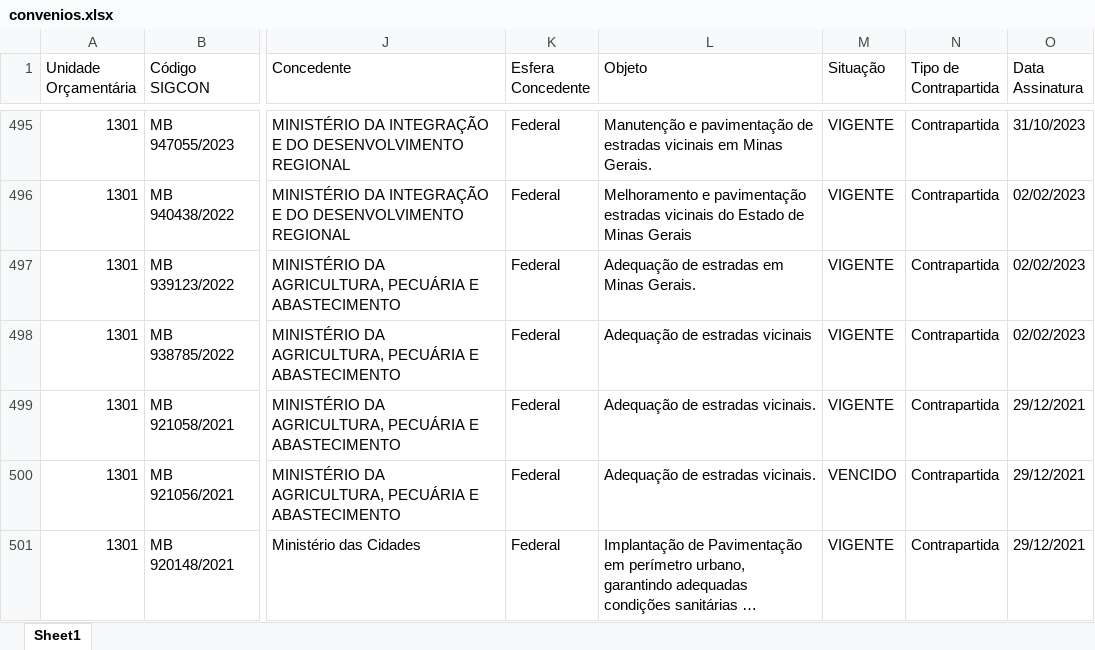
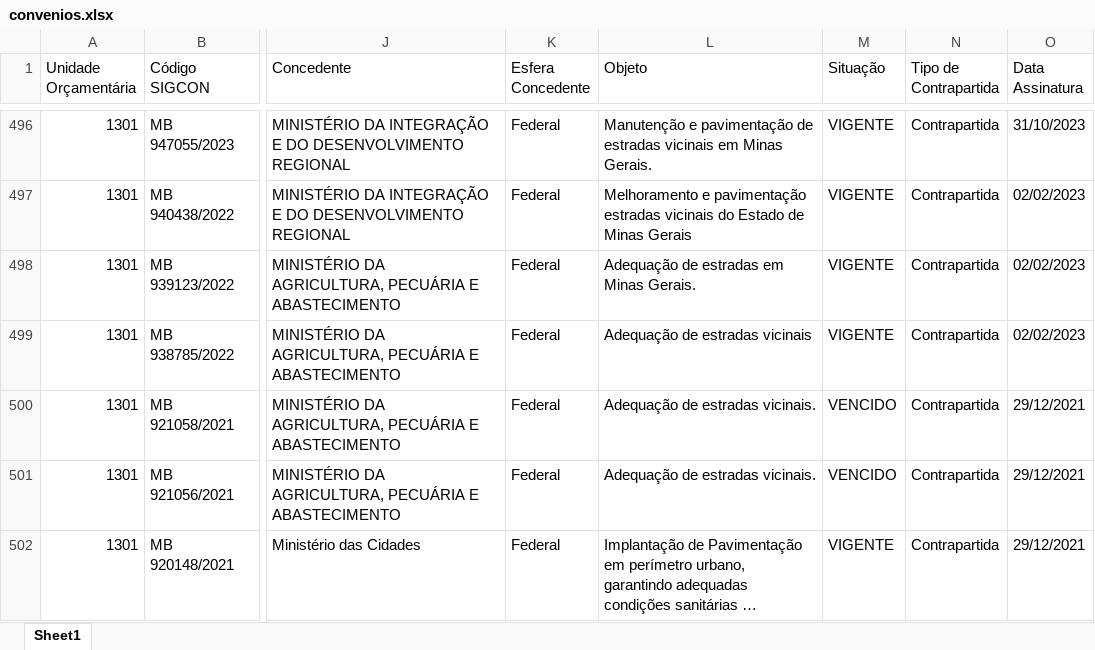
Before and after one commit to transparencia-mg/portal_convenios_entrada, an Excel workbook: upload/convenios.xlsx, sheet Sheet1, drawn as a sheet; only a part is shown, gaps mark what is left out; long unchanged cells end in …; values as stored, in another font and other column widths than the file's, no cell formats; addresses are those after the commit; the diff covers the shown part only; the diff names each change by its address in the sheet, - before the commit and + after, or states it on an @@ line.

```diff
--- a/upload/convenios.xlsx (sheet Sheet1)
+++ b/upload/convenios.xlsx (sheet Sheet1)
-M500 (Situação): VIGENTE
+M500 (Situação): VENCIDO
```
Also changed, not shown: 13 added rows and 44 edited cells elsewhere in this sheet, cell formats, link_convenios.xlsx, 6 other files.
